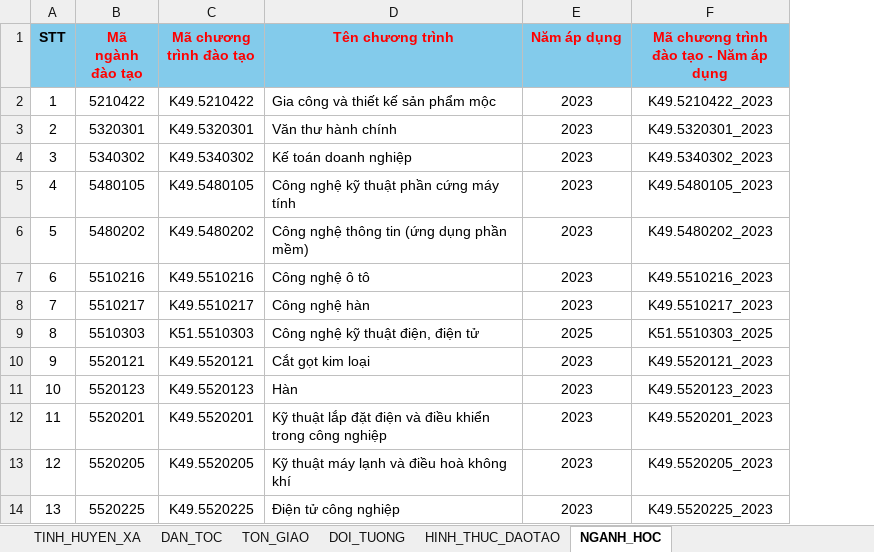
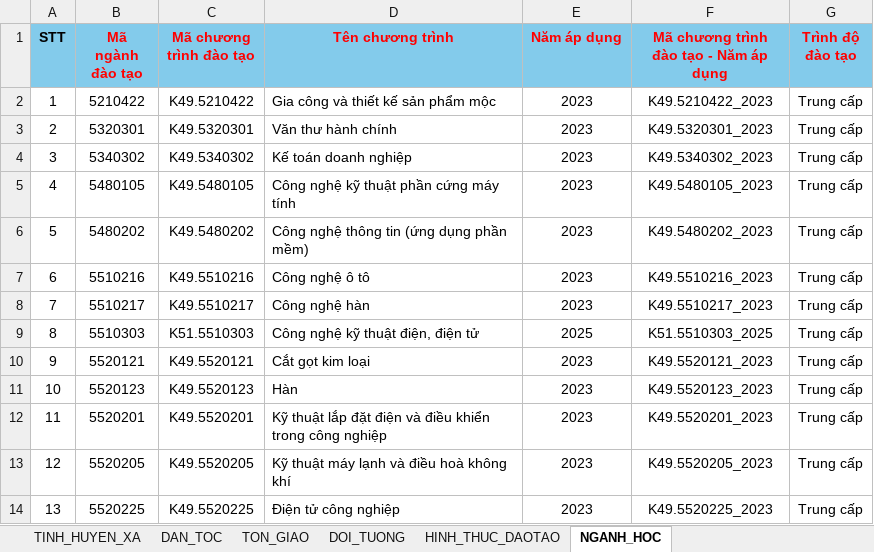
Before and after one commit to VU-SON-HAI01/ke-khai-gio-day-app, an Excel workbook: data_base/Danh_muc_phanmem_gd.xlsx, sheet NGANH_HOC, drawn as a sheet; only a part is shown; values as stored, in another font and other column widths than the file's, no borders; the diff names each change by its address in the sheet, - before the commit and + after, or states it on an @@ line.

Commit message:
Update Danh_muc_phanmem_gd.xlsx and remove temporary file

```diff
--- a/data_base/Danh_muc_phanmem_gd.xlsx (sheet NGANH_HOC)
+++ b/data_base/Danh_muc_phanmem_gd.xlsx (sheet NGANH_HOC)
+column G (Trình độ đào tạo), rows 2-14: all Trung cấp
```
Also changed, not shown: 1 other file.
